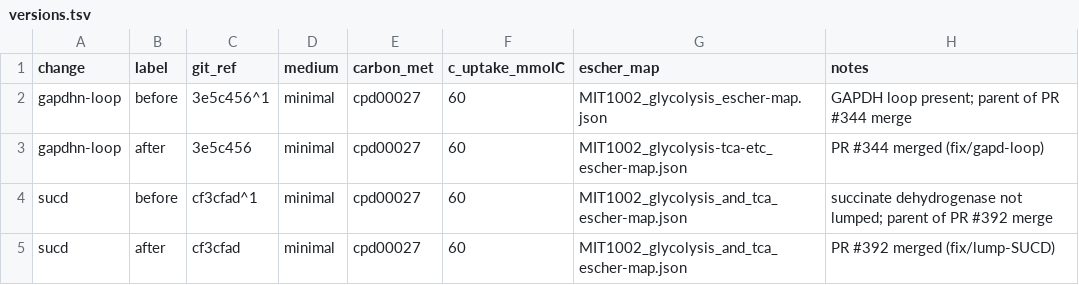
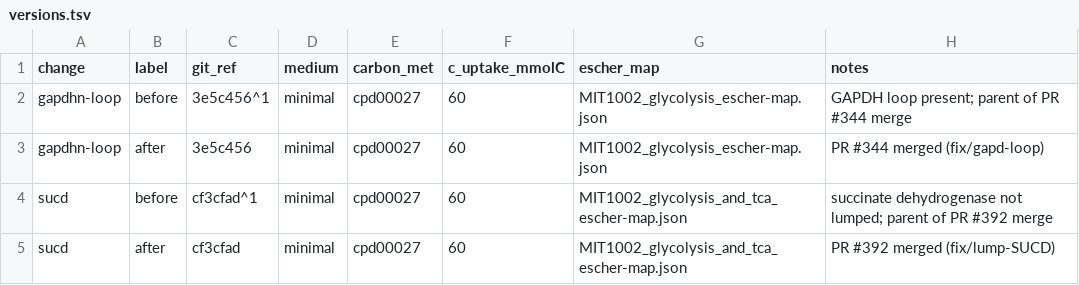
Before and after one commit to C-CoMP-STC/MIT1002-GEM, a TSV file: code/simulations/curation_history_maps/versions.tsv, drawn as a sheet.

Commit message:
use: edited glycolysis map for gapdhn loop

```diff
--- a/code/simulations/curation_history_maps/versions.tsv
+++ b/code/simulations/curation_history_maps/versions.tsv
@@ -2,3 +2,3 @@ change	label	git_ref	medium	carbon_met	c_uptake_mmolC	escher_map	notes
 gapdhn-loop	before	3e5c456^1	minimal	cpd00027	60	MIT1002_glycolysis_escher-map.json	GAPDH loop present; parent of PR #344 merge
-gapdhn-loop	after	3e5c456	minimal	cpd00027	60	MIT1002_glycolysis-tca-etc_escher-map.json	PR #344 merged (fix/gapd-loop)
+gapdhn-loop	after	3e5c456	minimal	cpd00027	60	MIT1002_glycolysis_escher-map.json	PR #344 merged (fix/gapd-loop)
 sucd	before	cf3cfad^1	minimal	cpd00027	60	MIT1002_glycolysis_and_tca_escher-map.json	succinate dehydrogenase not lumped; parent of PR #392 merge
```
Also changed, not shown: 5 other files.
